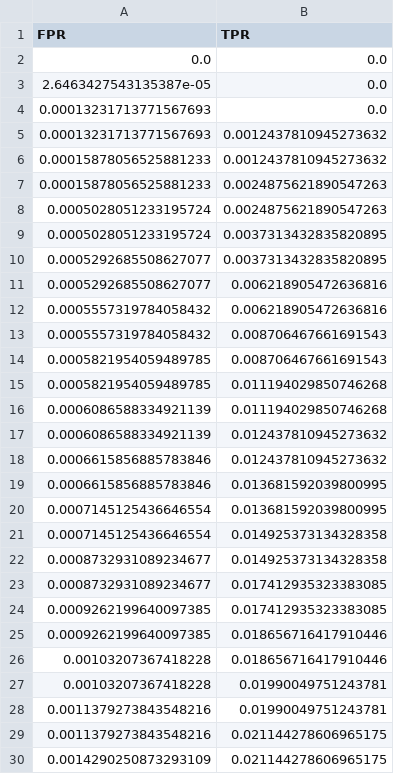
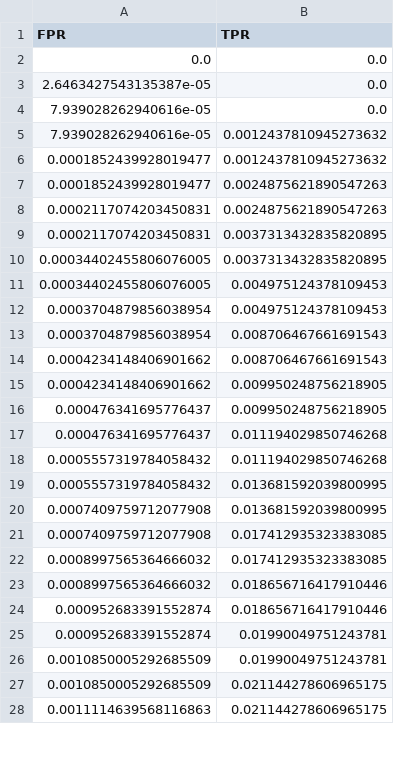
Before and after one commit to margitantal68/sapimouse, a CSV file: results/roc_3.csv, drawn as a sheet; only a part is shown; the diff covers the shown part only.

```diff
--- a/results/roc_3.csv
+++ b/results/roc_3.csv
@@ -3,28 +3,26 @@ FPR,TPR
 2.6463427543135387e-05,0.0
-0.00013231713771567693,0.0
-0.00013231713771567693,0.0012437810945273632
-0.00015878056525881233,0.0012437810945273632
-0.00015878056525881233,0.0024875621890547263
-0.0005028051233195724,0.0024875621890547263
-0.0005028051233195724,0.0037313432835820895
-0.0005292685508627077,0.0037313432835820895
-0.0005292685508627077,0.006218905472636816
-0.0005557319784058432,0.006218905472636816
-0.0005557319784058432,0.008706467661691543
-0.0005821954059489785,0.008706467661691543
-0.0005821954059489785,0.011194029850746268
-0.0006086588334921139,0.011194029850746268
-0.0006086588334921139,0.012437810945273632
-0.0006615856885783846,0.012437810945273632
-0.0006615856885783846,0.013681592039800995
-0.0007145125436646554,0.013681592039800995
-0.0007145125436646554,0.014925373134328358
-0.0008732931089234677,0.014925373134328358
-0.0008732931089234677,0.017412935323383085
-0.0009262199640097385,0.017412935323383085
-0.0009262199640097385,0.018656716417910446
-0.00103207367418228,0.018656716417910446
-0.00103207367418228,0.01990049751243781
-0.0011379273843548216,0.01990049751243781
-0.0011379273843548216,0.021144278606965175
-0.0014290250873293109,0.021144278606965175
+7.939028262940616e-05,0.0
+7.939028262940616e-05,0.0012437810945273632
+0.0001852439928019477,0.0012437810945273632
+0.0001852439928019477,0.0024875621890547263
+0.0002117074203450831,0.0024875621890547263
+0.0002117074203450831,0.0037313432835820895
+0.00034402455806076005,0.0037313432835820895
+0.00034402455806076005,0.004975124378109453
+0.0003704879856038954,0.004975124378109453
+0.0003704879856038954,0.008706467661691543
+0.0004234148406901662,0.008706467661691543
+0.0004234148406901662,0.009950248756218905
+0.000476341695776437,0.009950248756218905
+0.000476341695776437,0.011194029850746268
+0.0005557319784058432,0.011194029850746268
+0.0005557319784058432,0.013681592039800995
+0.0007409759712077908,0.013681592039800995
+0.0007409759712077908,0.017412935323383085
+0.0008997565364666032,0.017412935323383085
+0.0008997565364666032,0.018656716417910446
+0.000952683391552874,0.018656716417910446
+0.000952683391552874,0.01990049751243781
+0.0010850005292685509,0.01990049751243781
+0.0010850005292685509,0.021144278606965175
+0.0011114639568116863,0.021144278606965175
```
Also changed, not shown: 21 added rows, 21 removed rows and 19 edited cells elsewhere in this file, results/roc_1.csv, results/roc_2.csv, 9 other files.
